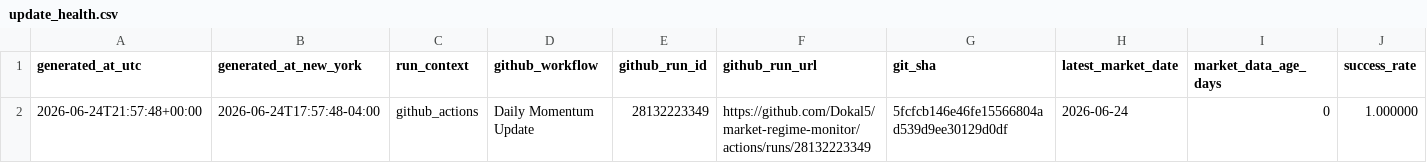
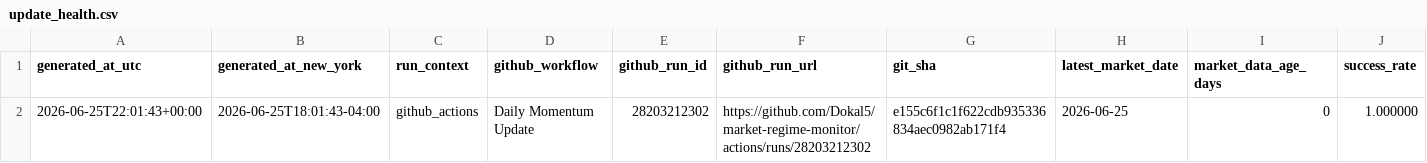
Before and after one commit to Dokal5/market-regime-monitor, a CSV file: outputs/update_health.csv, drawn as a sheet; only a part is shown; the diff names each change by its address in the sheet, - before the commit and + after, or states it on an @@ line.

```diff
--- a/outputs/update_health.csv
+++ b/outputs/update_health.csv
-A2 (generated_at_utc): 2026-06-24T21:57:48+00:00
+A2 (generated_at_utc): 2026-06-25T22:01:43+00:00
-B2 (generated_at_new_york): 2026-06-24T17:57:48-04:00
+B2 (generated_at_new_york): 2026-06-25T18:01:43-04:00
-E2 (github_run_id): 28132223349
+E2 (github_run_id): 28203212302
-F2 (github_run_url): https://github.com/Dokal5/market-regime-monitor/actions/runs/28132223349
+F2 (github_run_url): https://github.com/Dokal5/market-regime-monitor/actions/runs/28203212302
-G2 (git_sha): 5fcfcb146e46fe15566804ad539d9ee30129d0df
+G2 (git_sha): e155c6f1c1f622cdb935336834aec0982ab171f4
-H2 (latest_market_date): 2026-06-24
+H2 (latest_market_date): 2026-06-25
```
Also changed, not shown: outputs/data_quality.csv, outputs/history/industry_rotation_history.csv, 5 other files.
